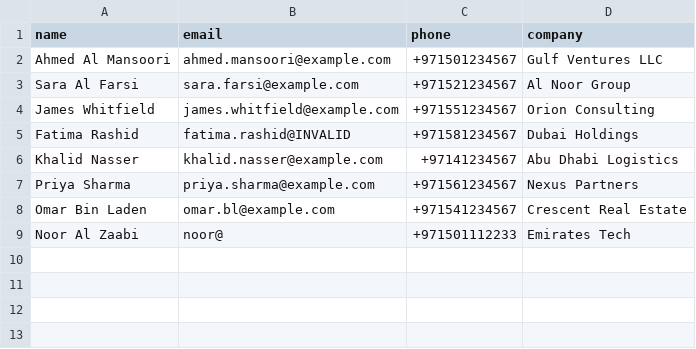
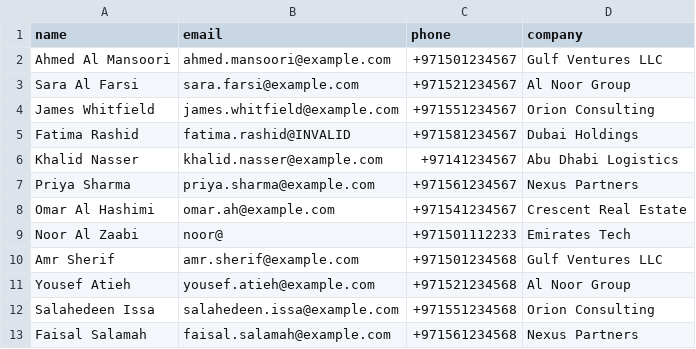
Before and after one commit to the-saif-zone/hubspot-lead-sync, a CSV file: sample_leads.csv, drawn as a sheet.

Commit message:
Update sample_leads.csv

```diff
--- a/sample_leads.csv
+++ b/sample_leads.csv
@@ -7,3 +7,7 @@ Khalid Nasser,khalid.nasser@example.com,+97141234567,Abu Dhabi Logistics
 Priya Sharma,priya.sharma@example.com,+971561234567,Nexus Partners
-Omar Bin Laden,omar.bl@example.com,+971541234567,Crescent Real Estate
+Omar Al Hashimi,omar.ah@example.com,+971541234567,Crescent Real Estate
 Noor Al Zaabi,noor@,+971501112233,Emirates Tech
+Amr Sherif,amr.sherif@example.com,+971501234568,Gulf Ventures LLC
+Yousef Atieh,yousef.atieh@example.com,+971521234568,Al Noor Group
+Salahedeen Issa,salahedeen.issa@example.com,+971551234568,Orion Consulting
+Faisal Salamah,faisal.salamah@example.com,+971561234568,Nexus Partners
```
